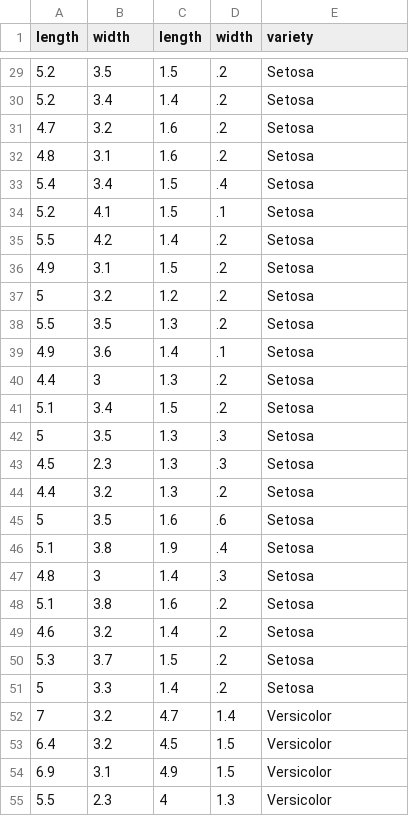
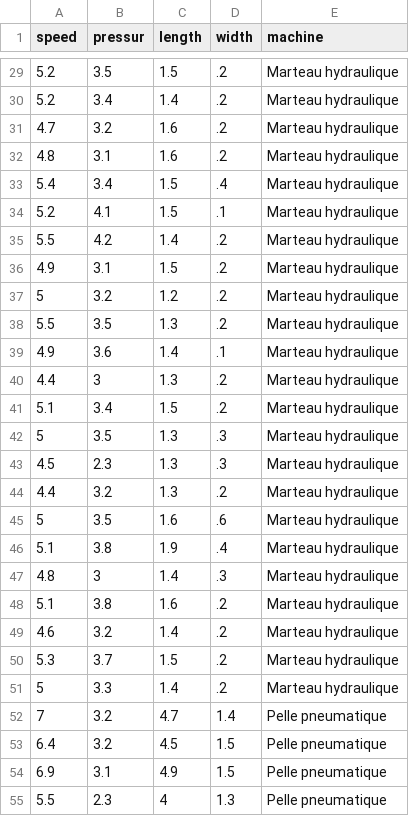
Before and after one commit to MehdiHayanai/DataLab, a CSV file: data/iris.csv, drawn as a sheet; only a part is shown, gaps mark what is left out; the diff covers the shown part only.

```diff
--- a/data/iris.csv
+++ b/data/iris.csv
@@ -1 +1 @@
-length,width,length,width,variety
+speed,pressur,length,width,machine
@@ -29,27 +29,27 @@ length,width,length,width,variety
-5.2,3.5,1.5,.2,"Setosa"
-5.2,3.4,1.4,.2,"Setosa"
-4.7,3.2,1.6,.2,"Setosa"
-4.8,3.1,1.6,.2,"Setosa"
-5.4,3.4,1.5,.4,"Setosa"
-5.2,4.1,1.5,.1,"Setosa"
-5.5,4.2,1.4,.2,"Setosa"
-4.9,3.1,1.5,.2,"Setosa"
-5,3.2,1.2,.2,"Setosa"
-5.5,3.5,1.3,.2,"Setosa"
-4.9,3.6,1.4,.1,"Setosa"
-4.4,3,1.3,.2,"Setosa"
-5.1,3.4,1.5,.2,"Setosa"
-5,3.5,1.3,.3,"Setosa"
-4.5,2.3,1.3,.3,"Setosa"
-4.4,3.2,1.3,.2,"Setosa"
-5,3.5,1.6,.6,"Setosa"
-5.1,3.8,1.9,.4,"Setosa"
-4.8,3,1.4,.3,"Setosa"
-5.1,3.8,1.6,.2,"Setosa"
-4.6,3.2,1.4,.2,"Setosa"
-5.3,3.7,1.5,.2,"Setosa"
-5,3.3,1.4,.2,"Setosa"
-7,3.2,4.7,1.4,"Versicolor"
-6.4,3.2,4.5,1.5,"Versicolor"
-6.9,3.1,4.9,1.5,"Versicolor"
-5.5,2.3,4,1.3,"Versicolor"
+5.2,3.5,1.5,.2,"Marteau hydraulique"
+5.2,3.4,1.4,.2,"Marteau hydraulique"
+4.7,3.2,1.6,.2,"Marteau hydraulique"
+4.8,3.1,1.6,.2,"Marteau hydraulique"
+5.4,3.4,1.5,.4,"Marteau hydraulique"
+5.2,4.1,1.5,.1,"Marteau hydraulique"
+5.5,4.2,1.4,.2,"Marteau hydraulique"
+4.9,3.1,1.5,.2,"Marteau hydraulique"
+5,3.2,1.2,.2,"Marteau hydraulique"
+5.5,3.5,1.3,.2,"Marteau hydraulique"
+4.9,3.6,1.4,.1,"Marteau hydraulique"
+4.4,3,1.3,.2,"Marteau hydraulique"
+5.1,3.4,1.5,.2,"Marteau hydraulique"
+5,3.5,1.3,.3,"Marteau hydraulique"
+4.5,2.3,1.3,.3,"Marteau hydraulique"
+4.4,3.2,1.3,.2,"Marteau hydraulique"
+5,3.5,1.6,.6,"Marteau hydraulique"
+5.1,3.8,1.9,.4,"Marteau hydraulique"
+4.8,3,1.4,.3,"Marteau hydraulique"
+5.1,3.8,1.6,.2,"Marteau hydraulique"
+4.6,3.2,1.4,.2,"Marteau hydraulique"
+5.3,3.7,1.5,.2,"Marteau hydraulique"
+5,3.3,1.4,.2,"Marteau hydraulique"
+7,3.2,4.7,1.4,"Pelle pneumatique"
+6.4,3.2,4.5,1.5,"Pelle pneumatique"
+6.9,3.1,4.9,1.5,"Pelle pneumatique"
+5.5,2.3,4,1.3,"Pelle pneumatique"
```
Also changed, not shown: 123 edited cells elsewhere in this file, 1 other file.
